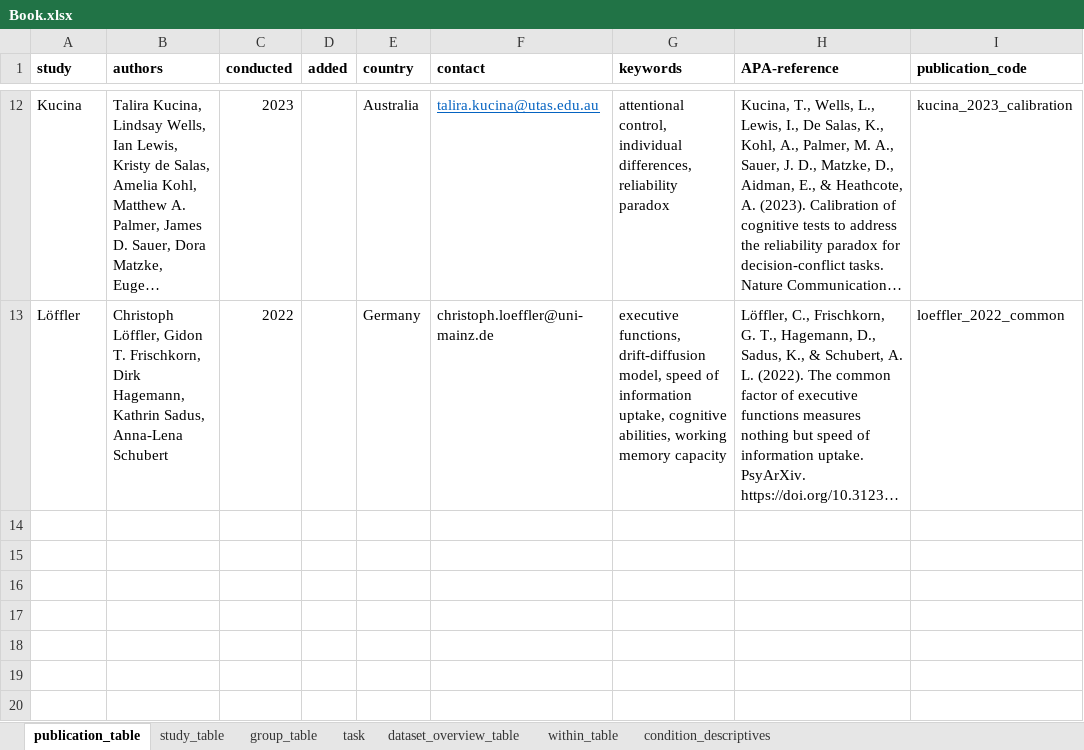
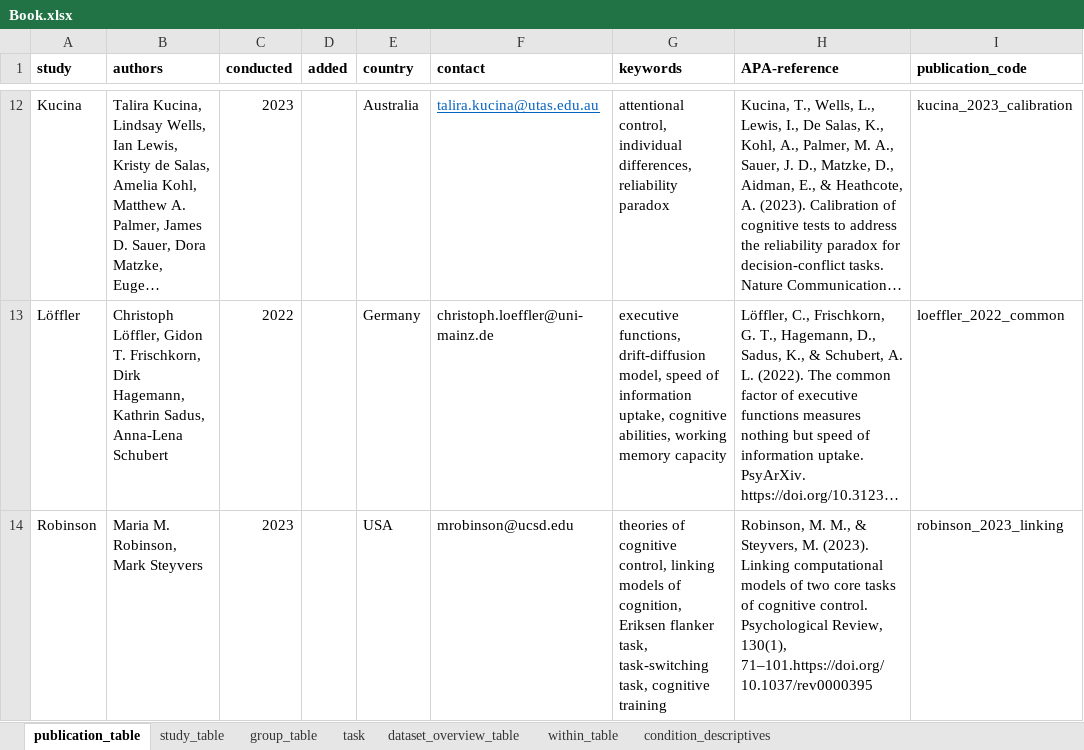
Before and after one commit to jstbcs/acdc-database, an Excel workbook: Create_db/add_data/Book.xlsx, sheet publication_table, drawn as a sheet; only a part is shown, gaps mark what is left out; long unchanged cells end in …; values as stored, in another font and other column widths than the file's, no borders; the diff names each change by its address in the sheet, - before the commit and + after, or states it on an @@ line.

Commit message:
Added metadata for Robinson paper

```diff
--- a/Create_db/add_data/Book.xlsx (sheet publication_table)
+++ b/Create_db/add_data/Book.xlsx (sheet publication_table)
+row 14: Robinson | Maria M. Robinson, Mark Steyvers | 2023 |  | USA | mrobinson@ucsd.edu | theories of cognitive control, linking models of cognition, Eriksen flanker task, task-switching task, cognitive training | Robinson, M. M., & Steyvers, M. (2023). Linking computational models of two core tasks of cognitive control. Psychological Review, 130(1), 71–101.https://doi.org/10.1037/rev0000395 | robinson_2023_linking
```
Also changed, not shown: sheet dataset_overview_table, sheet group_table, sheet study_table, sheet task, sheet within_table, sheet condition_descriptives.
